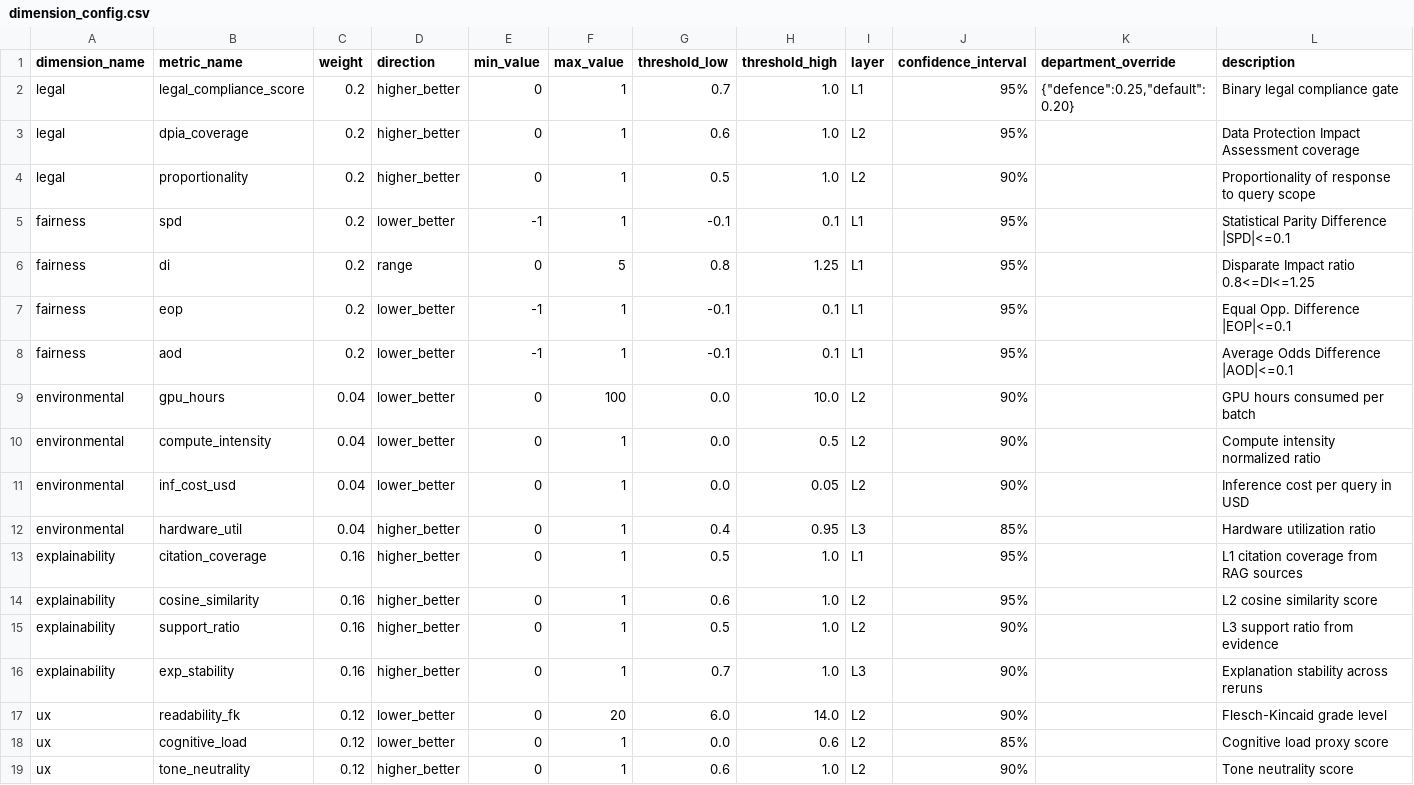
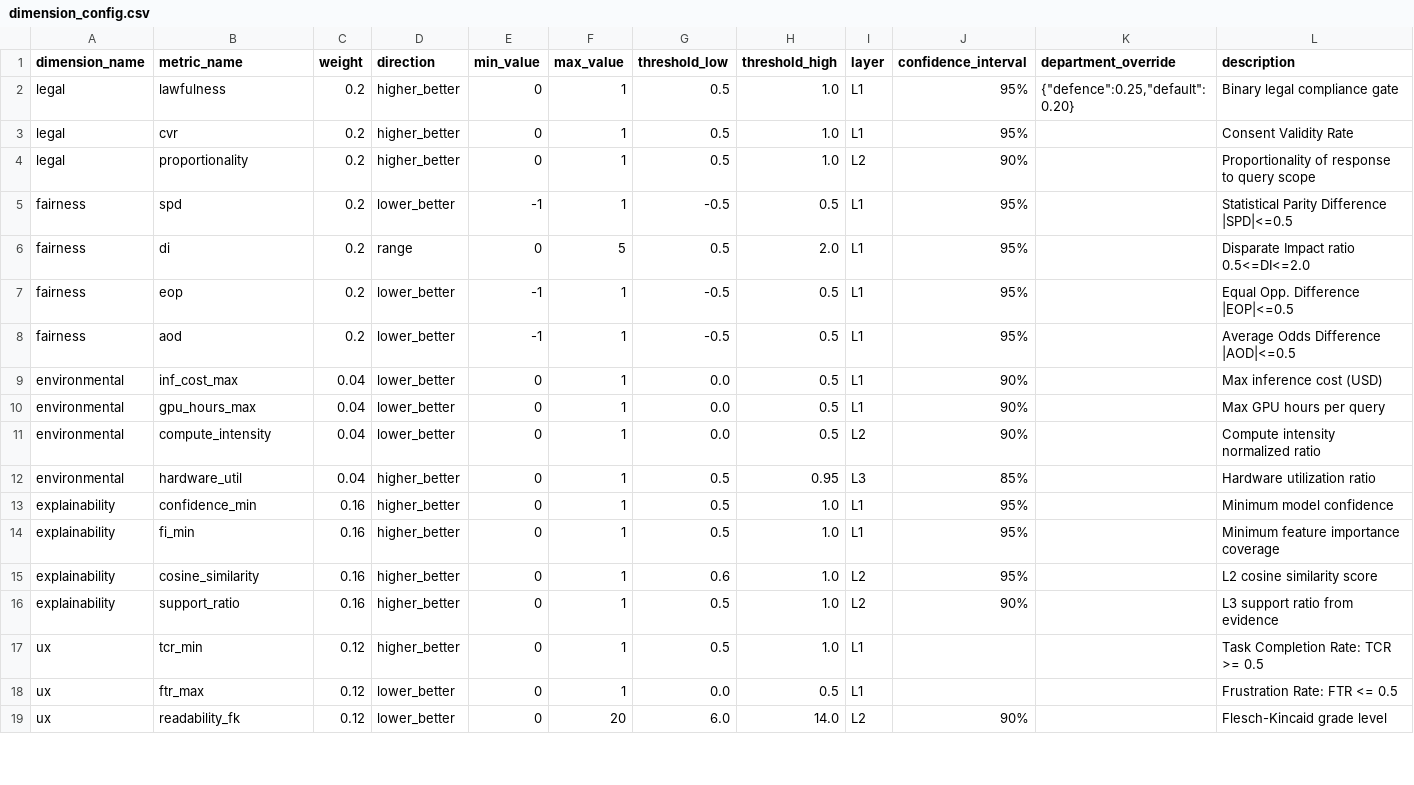
Before and after one commit to Krishil-Parikh/VerityAI, a CSV file: backend/data/dimension_config.csv, drawn as a sheet; only a part is shown; the diff covers the shown part only.

```diff
--- a/backend/data/dimension_config.csv
+++ b/backend/data/dimension_config.csv
@@ -1,19 +1,19 @@
 dimension_name,metric_name,weight,direction,min_value,max_value,threshold_low,threshold_high,layer,confidence_interval,department_override,description
-legal,legal_compliance_score,0.2,higher_better,0,1,0.7,1.0,L1,95%,"{""defence"":0.25,""default"":0.20}",Binary legal compliance gate
-legal,dpia_coverage,0.2,higher_better,0,1,0.6,1.0,L2,95%,,Data Protection Impact Assessment coverage
+legal,lawfulness,0.2,higher_better,0,1,0.5,1.0,L1,95%,"{""defence"":0.25,""default"":0.20}",Binary legal compliance gate
+legal,cvr,0.2,higher_better,0,1,0.5,1.0,L1,95%,,Consent Validity Rate
 legal,proportionality,0.2,higher_better,0,1,0.5,1.0,L2,90%,,Proportionality of response to query scope
-fairness,spd,0.2,lower_better,-1,1,-0.1,0.1,L1,95%,,Statistical Parity Difference |SPD|<=0.1
-fairness,di,0.2,range,0,5,0.8,1.25,L1,95%,,Disparate Impact ratio 0.8<=DI<=1.25
-fairness,eop,0.2,lower_better,-1,1,-0.1,0.1,L1,95%,,Equal Opp. Difference |EOP|<=0.1
-fairness,aod,0.2,lower_better,-1,1,-0.1,0.1,L1,95%,,Average Odds Difference |AOD|<=0.1
-environmental,gpu_hours,0.04,lower_better,0,100,0.0,10.0,L2,90%,,GPU hours consumed per batch
+fairness,spd,0.2,lower_better,-1,1,-0.5,0.5,L1,95%,,Statistical Parity Difference |SPD|<=0.5
+fairness,di,0.2,range,0,5,0.5,2.0,L1,95%,,Disparate Impact ratio 0.5<=DI<=2.0
+fairness,eop,0.2,lower_better,-1,1,-0.5,0.5,L1,95%,,Equal Opp. Difference |EOP|<=0.5
+fairness,aod,0.2,lower_better,-1,1,-0.5,0.5,L1,95%,,Average Odds Difference |AOD|<=0.5
+environmental,inf_cost_max,0.04,lower_better,0,1,0.0,0.5,L1,90%,,Max inference cost (USD)
+environmental,gpu_hours_max,0.04,lower_better,0,1,0.0,0.5,L1,90%,,Max GPU hours per query
 environmental,compute_intensity,0.04,lower_better,0,1,0.0,0.5,L2,90%,,Compute intensity normalized ratio
-environmental,inf_cost_usd,0.04,lower_better,0,1,0.0,0.05,L2,90%,,Inference cost per query in USD
-environmental,hardware_util,0.04,higher_better,0,1,0.4,0.95,L3,85%,,Hardware utilization ratio
-explainability,citation_coverage,0.16,higher_better,0,1,0.5,1.0,L1,95%,,L1 citation coverage from RAG sources
+environmental,hardware_util,0.04,higher_better,0,1,0.5,0.95,L3,85%,,Hardware utilization ratio
+explainability,confidence_min,0.16,higher_better,0,1,0.5,1.0,L1,95%,,Minimum model confidence
+explainability,fi_min,0.16,higher_better,0,1,0.5,1.0,L1,95%,,Minimum feature importance coverage
 explainability,cosine_similarity,0.16,higher_better,0,1,0.6,1.0,L2,95%,,L2 cosine similarity score
 explainability,support_ratio,0.16,higher_better,0,1,0.5,1.0,L2,90%,,L3 support ratio from evidence
-explainability,exp_stability,0.16,higher_better,0,1,0.7,1.0,L3,90%,,Explanation stability across reruns
+ux,tcr_min,0.12,higher_better,0,1,0.5,1.0,L1,,,Task Completion Rate: TCR >= 0.5
+ux,ftr_max,0.12,lower_better,0,1,0.0,0.5,L1,,,Frustration Rate: FTR <= 0.5
 ux,readability_fk,0.12,lower_better,0,20,6.0,14.0,L2,90%,,Flesch-Kincaid grade level
-ux,cognitive_load,0.12,lower_better,0,1,0.0,0.6,L2,85%,,Cognitive load proxy score
-ux,tone_neutrality,0.12,higher_better,0,1,0.6,1.0,L2,90%,,Tone neutrality score
```
Also changed, not shown: 1 added row, 4 removed rows and 29 edited cells elsewhere in this file, backend/data/baseline_metrics_backup.csv, backend/data/fairness_data_backup.csv, 36 other files.
